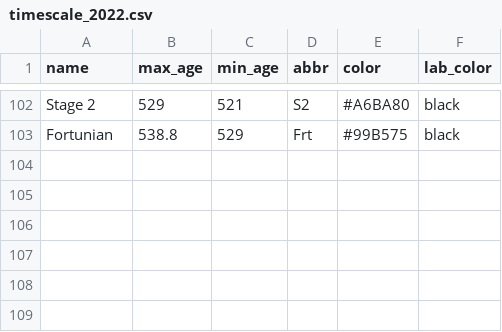
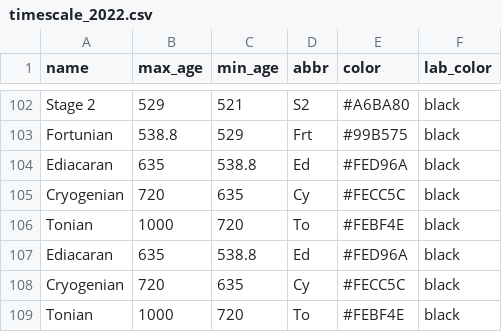
Before and after one commit to naheim/PBDB_Scripts, a CSV file: Timescale/timescale_2022.csv, drawn as a sheet; only a part is shown, gaps mark what is left out; the diff names each change by its address in the sheet, - before the commit and + after, or states it on an @@ line.

```diff
--- a/Timescale/timescale_2022.csv
+++ b/Timescale/timescale_2022.csv
+row 104: Ediacaran | 635 | 538.8 | Ed | #FED96A | black
+row 105: Cryogenian | 720 | 635 | Cy | #FECC5C | black
+row 106: Tonian | 1000 | 720 | To | #FEBF4E | black
+row 107: Ediacaran | 635 | 538.8 | Ed | #FED96A | black
+row 108: Cryogenian | 720 | 635 | Cy | #FECC5C | black
+row 109: Tonian | 1000 | 720 | To | #FEBF4E | black
```
Also changed, not shown: Timescale/timescale_2020.csv, Timescale/timescale_2024.csv, 1 other file.
